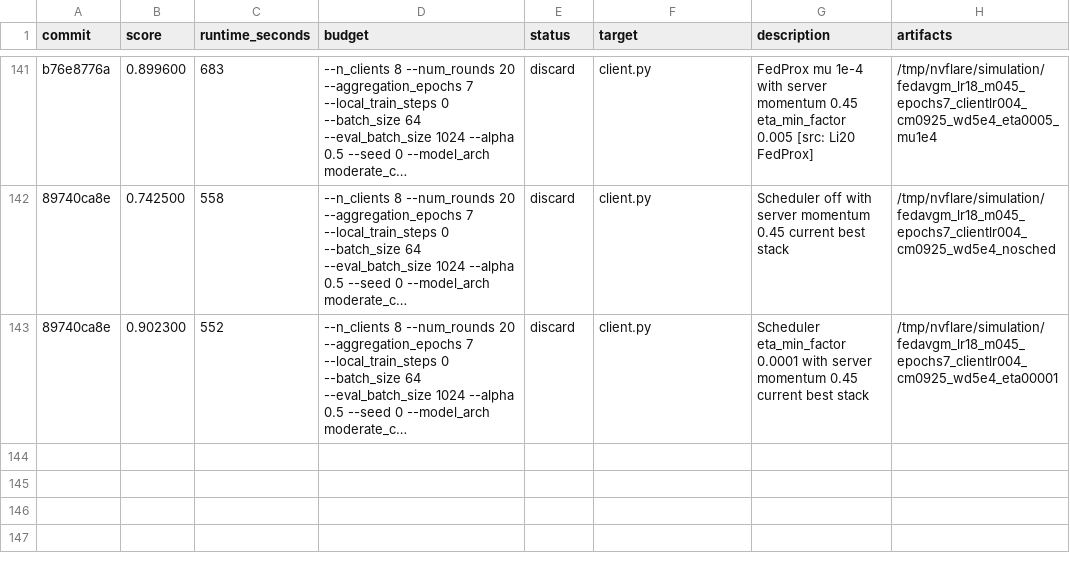
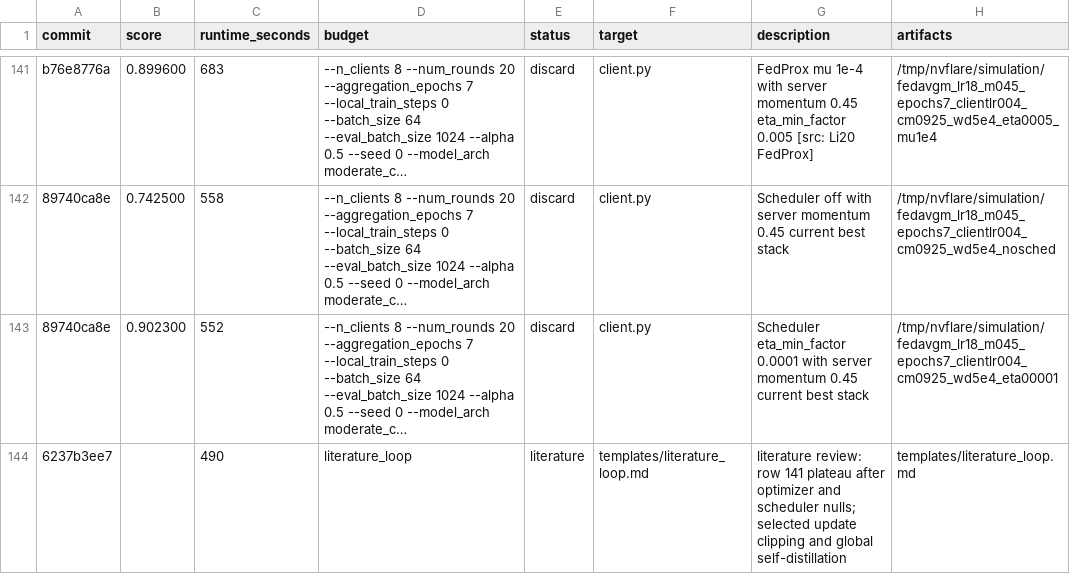
Before and after one commit to holgerroth/NVFlare, a TSV file: research/auto-fl-research/results.tsv, drawn as a sheet; only a part is shown, gaps mark what is left out; long unchanged cells end in …; the diff names each change by its address in the sheet, - before the commit and + after, or states it on an @@ line.

```diff
--- a/research/auto-fl-research/results.tsv
+++ b/research/auto-fl-research/results.tsv
+row 144: 6237b3ee7 |  | 490 | literature_loop | literature | templates/literature_loop.md | literature review: row 141 plateau after optimizer and scheduler nulls; selected update clipping and global self-distillation | templates/literature_loop.md
```
Also changed, not shown: 6 other files.
